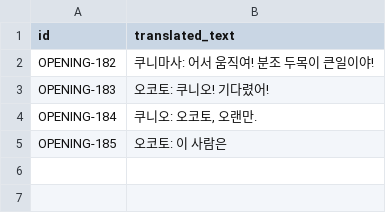
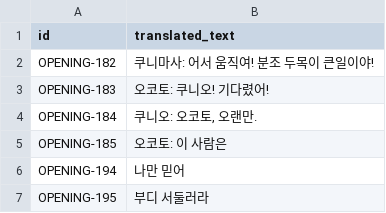
Before and after one commit to kakduki/kunio-period-drama-korean-patch, a CSV file: translation/realtime_overlay.csv, drawn as a sheet.

Commit message:
Extend overlay to verified dialogue records

```diff
--- a/translation/realtime_overlay.csv
+++ b/translation/realtime_overlay.csv
@@ -5 +5,3 @@
 "OPENING-185","오코토: 이 사람은"
+"OPENING-194","나만 믿어"
+"OPENING-195","부디 서둘러라"
```
Also changed, not shown: 3 other files.
